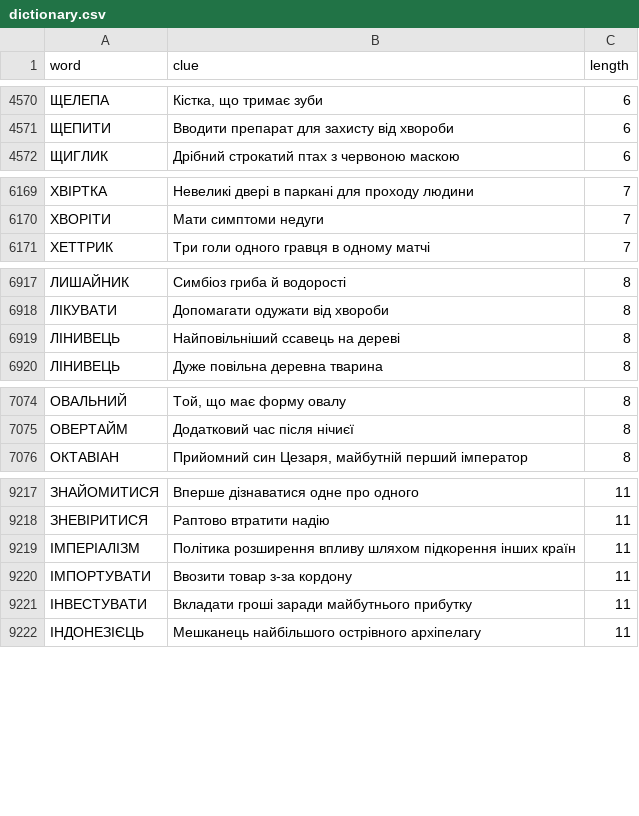
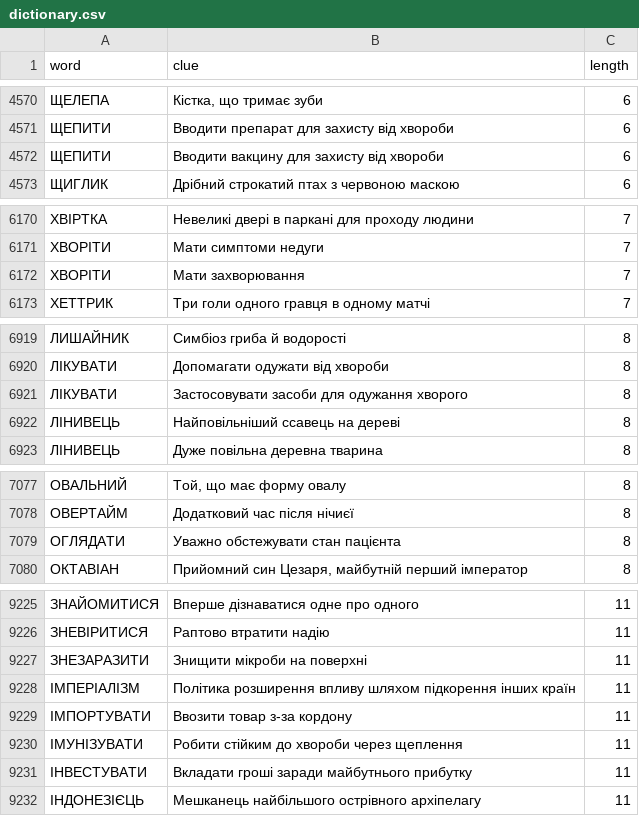
Before and after one commit to andreyrouk/scanword, a CSV file: data/dictionary.csv, drawn as a sheet; only a part is shown, gaps mark what is left out; the diff covers the shown part only.

```diff
--- a/data/dictionary.csv
+++ b/data/dictionary.csv
@@ -4571,2 +4571,3 @@ word,clue,length
 "ЩЕПИТИ","Вводити препарат для захисту від хвороби",6
+"ЩЕПИТИ","Вводити вакцину для захисту від хвороби",6
 "ЩИГЛИК","Дрібний строкатий птах з червоною маскою",6
@@ -6170,2 +6171,3 @@ word,clue,length
 "ХВОРІТИ","Мати симптоми недуги",7
+"ХВОРІТИ","Мати захворювання",7
 "ХЕТТРИК","Три голи одного гравця в одному матчі",7
@@ -6918,2 +6920,3 @@ word,clue,length
 "ЛІКУВАТИ","Допомагати одужати від хвороби",8
+"ЛІКУВАТИ","Застосовувати засоби для одужання хворого",8
 "ЛІНИВЕЦЬ","Найповільніший ссавець на дереві",8
@@ -7075,2 +7078,3 @@ word,clue,length
 "ОВЕРТАЙМ","Додатковий час після нічиєї",8
+"ОГЛЯДАТИ","Уважно обстежувати стан пацієнта",8
 "ОКТАВІАН","Прийомний син Цезаря, майбутній перший імператор",8
@@ -9218,4 +9226,6 @@ word,clue,length
 "ЗНЕВІРИТИСЯ","Раптово втратити надію",11
+"ЗНЕЗАРАЗИТИ","Знищити мікроби на поверхні",11
 "ІМПЕРІАЛІЗМ","Політика розширення впливу шляхом підкорення інших країн",11
 "ІМПОРТУВАТИ","Ввозити товар з-за кордону",11
+"ІМУНІЗУВАТИ","Робити стійким до хвороби через щеплення",11
 "ІНВЕСТУВАТИ","Вкладати гроші заради майбутнього прибутку",11
```
Also changed, not shown: 9 added rows elsewhere in this file, 2 other files.
